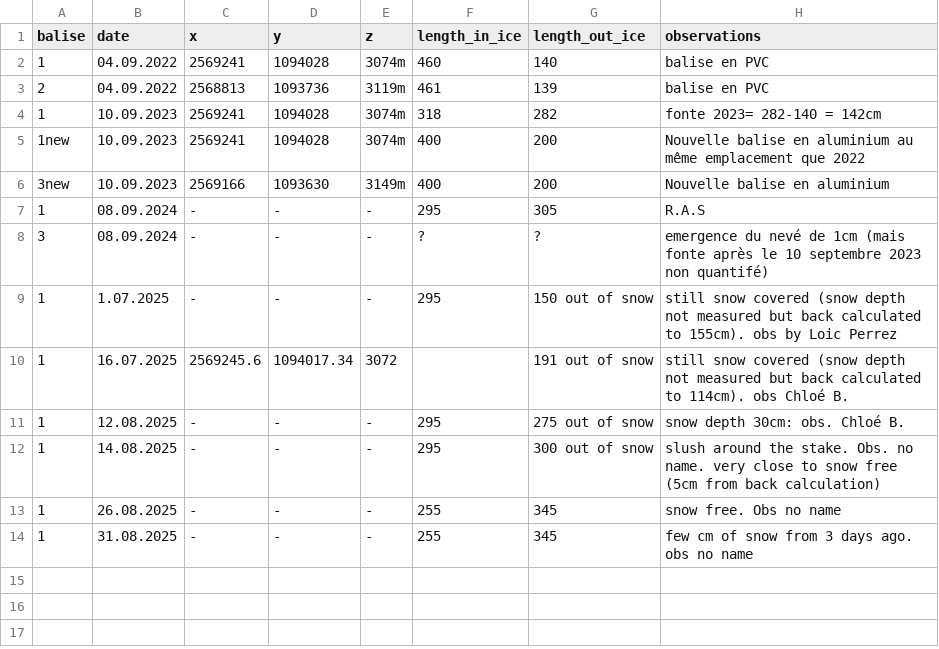
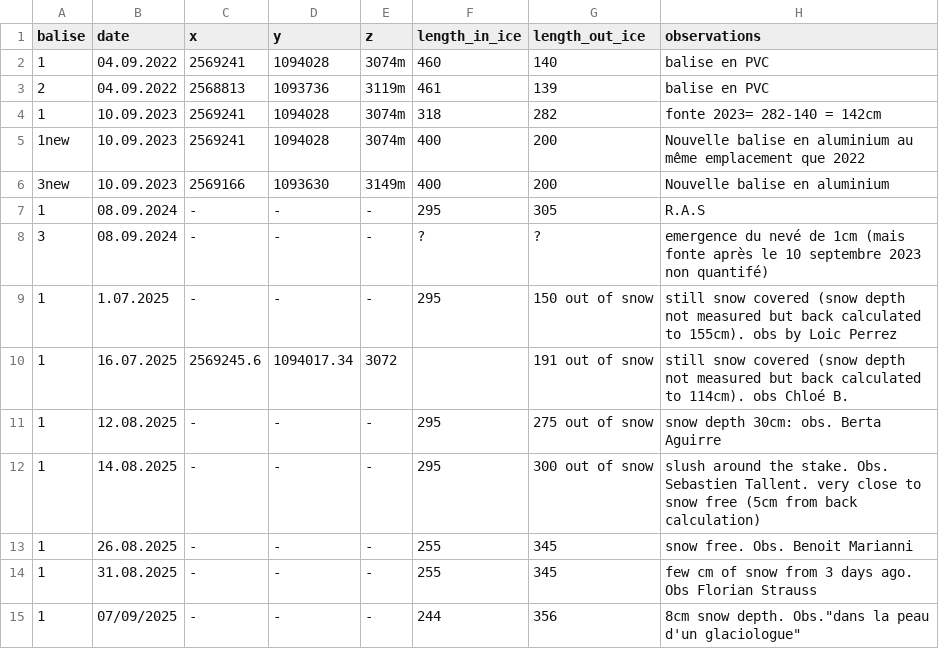
Before and after one commit to christopheogier/Glacier-Mass-Balance-Parc-Trient, a CSV file: Bilan de Masse Trient.csv, drawn as a sheet.

Commit message:
Update Bilan de Masse Trient.csv

```diff
--- a/Bilan de Masse Trient.csv
+++ b/Bilan de Masse Trient.csv
@@ -10,5 +10,6 @@ balise,date,x,y,z,length_in_ice,length_out_ice,observations
 1,16.07.2025,2569245.6,1094017.34,3072,,191 out of snow, still snow covered (snow depth not measured but back calculated to 114cm). obs Chloé B.
-1,12.08.2025,-,-,-,295,275 out of snow, snow depth 30cm: obs. Chloé B.
-1,14.08.2025,-,-,-,295,300 out of snow,slush around the stake. Obs. no name. very close to snow free (5cm from back calculation)
-1,26.08.2025,-,-,-,255,345,snow free. Obs no name
-1,31.08.2025,-,-,-,255,345, few cm of snow from 3 days ago. obs no name
+1,12.08.2025,-,-,-,295,275 out of snow, snow depth 30cm: obs. Berta Aguirre
+1,14.08.2025,-,-,-,295,300 out of snow,slush around the stake. Obs. Sebastien Tallent. very close to snow free (5cm from back calculation)
+1,26.08.2025,-,-,-,255,345,snow free. Obs. Benoit Marianni
+1,31.08.2025,-,-,-,255,345, few cm of snow from 3 days ago. Obs Florian Strauss
+1,07/09/2025,-,-,-,244,356,8cm snow depth. Obs."dans la peau d'un glaciologue"
```
